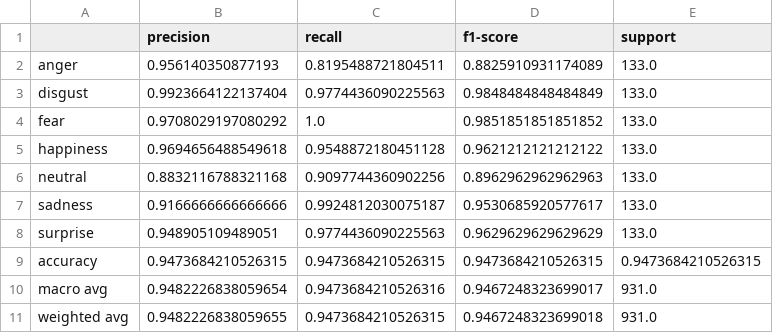
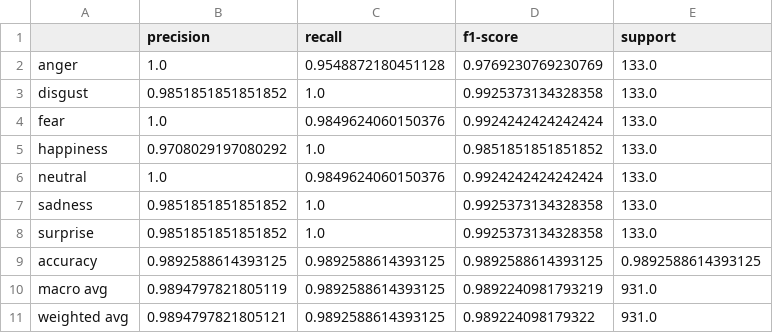
Before and after one commit to savioshaju/Multimodal-Emotion-Recognition, a CSV file: results/fusion_pipeline/results/classification_report.csv, drawn as a sheet.

```diff
--- a/results/fusion_pipeline/results/classification_report.csv
+++ b/results/fusion_pipeline/results/classification_report.csv
@@ -1,11 +1,11 @@
 ,precision,recall,f1-score,support
-anger,0.956140350877193,0.8195488721804511,0.8825910931174089,133.0
-disgust,0.9923664122137404,0.9774436090225563,0.9848484848484849,133.0
-fear,0.9708029197080292,1.0,0.9851851851851852,133.0
-happiness,0.9694656488549618,0.9548872180451128,0.9621212121212122,133.0
-neutral,0.8832116788321168,0.9097744360902256,0.8962962962962963,133.0
-sadness,0.9166666666666666,0.9924812030075187,0.9530685920577617,133.0
-surprise,0.948905109489051,0.9774436090225563,0.9629629629629629,133.0
-accuracy,0.9473684210526315,0.9473684210526315,0.9473684210526315,0.9473684210526315
-macro avg,0.9482226838059654,0.9473684210526316,0.9467248323699017,931.0
-weighted avg,0.9482226838059655,0.9473684210526315,0.9467248323699018,931.0
+anger,1.0,0.9548872180451128,0.9769230769230769,133.0
+disgust,0.9851851851851852,1.0,0.9925373134328358,133.0
+fear,1.0,0.9849624060150376,0.9924242424242424,133.0
+happiness,0.9708029197080292,1.0,0.9851851851851852,133.0
+neutral,1.0,0.9849624060150376,0.9924242424242424,133.0
+sadness,0.9851851851851852,1.0,0.9925373134328358,133.0
+surprise,0.9851851851851852,1.0,0.9925373134328358,133.0
+accuracy,0.9892588614393125,0.9892588614393125,0.9892588614393125,0.9892588614393125
+macro avg,0.9894797821805119,0.9892588614393125,0.9892240981793219,931.0
+weighted avg,0.9894797821805121,0.9892588614393125,0.989224098179322,931.0
```
Also changed, not shown: results/fusion_pipeline/metrics/training_metrics.csv, results/fusion_pipeline/results/confusion_matrix.csv, 9 other files.
